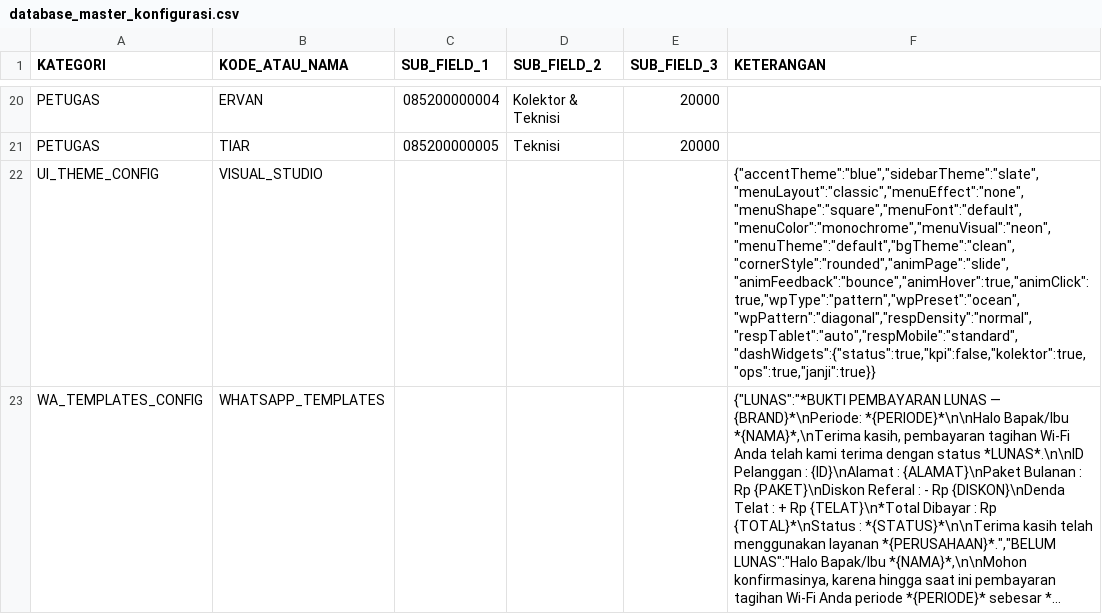
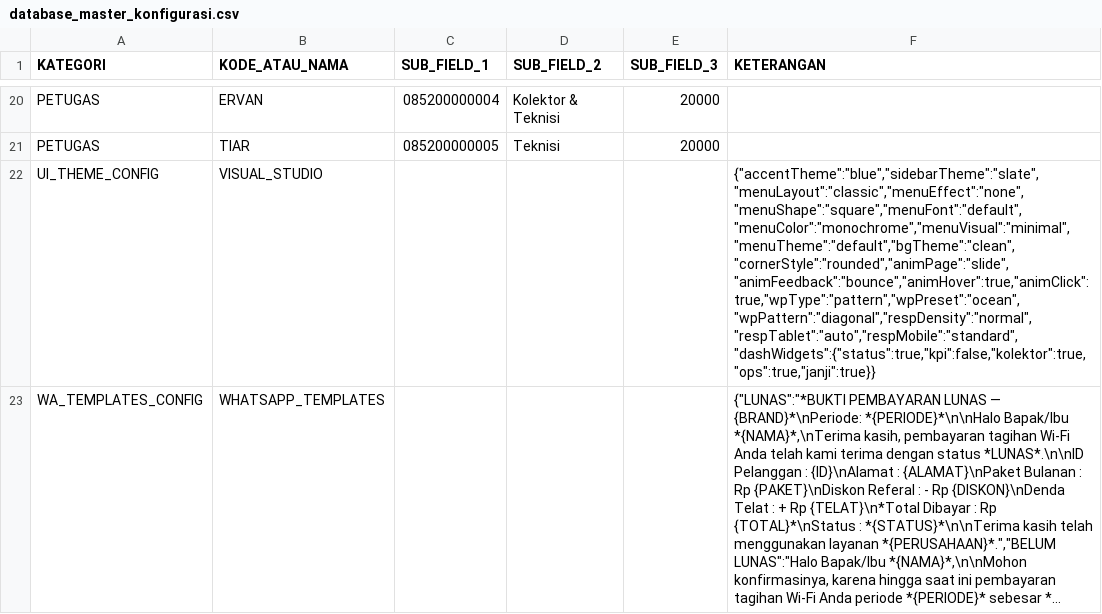
Before and after one commit to ilyasajha5-cpu/LIKEBillingProTeknisi, a CSV file: database_master_konfigurasi.csv, drawn as a sheet; only a part is shown, gaps mark what is left out; long unchanged cells end in …; the diff names each change by its address in the sheet, - before the commit and + after, or states it on an @@ line.

Commit message:
Fast-Sync database_master_konfigurasi.csv

```diff
--- a/database_master_konfigurasi.csv
+++ b/database_master_konfigurasi.csv
-F22 (KETERANGAN): {"accentTheme":"blue","sidebarTheme":"slate","menuLayout":"classic","menuEffect":"none","menuShape":"square","menuFont":"default","menuColor":"monochrome","menuVisual":"neon","menuTheme":"default","bgTheme":"clean","cornerStyle":"rounded","animPage":"slide","animFeedback":"bounce","animHover":true,"animClick":true,"wpType":"pattern","wpPreset":"ocean","wpPattern":"diagonal","respDensity":"normal","respTablet":"auto","respMobile":"standard","dashWidgets":{"status":true,"kpi":false,"kolektor":true,"ops":true,"janji":true}}
+F22 (KETERANGAN): {"accentTheme":"blue","sidebarTheme":"slate","menuLayout":"classic","menuEffect":"none","menuShape":"square","menuFont":"default","menuColor":"monochrome","menuVisual":"minimal","menuTheme":"default","bgTheme":"clean","cornerStyle":"rounded","animPage":"slide","animFeedback":"bounce","animHover":true,"animClick":true,"wpType":"pattern","wpPreset":"ocean","wpPattern":"diagonal","respDensity":"normal","respTablet":"auto","respMobile":"standard","dashWidgets":{"status":true,"kpi":false,"kolektor":true,"ops":true,"janji":true}}
```
